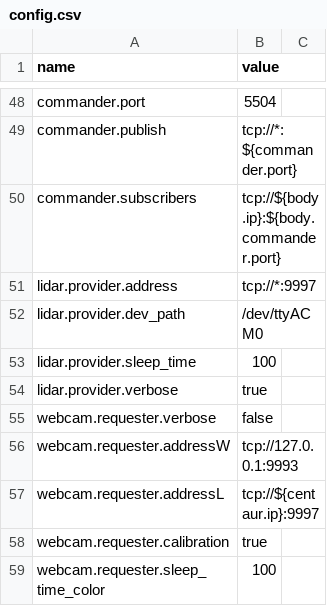
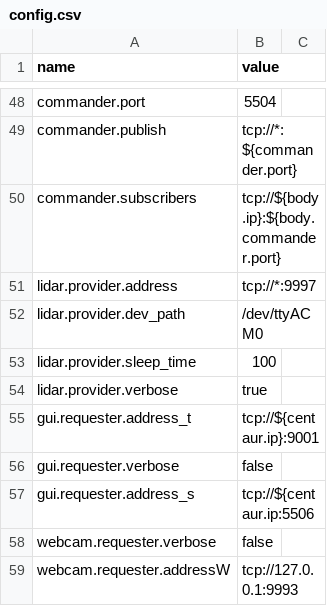
Before and after one commit to wmacevoy/grit, a CSV file: setup/config.csv, drawn as a sheet; only a part is shown, gaps mark what is left out; the shorter side is filled out with more unchanged rows.

Commit message:
update config and dev_env
Former-commit-id: d18c7b1fb32fa398816862034d2b66e6f5d5b654

```diff
--- a/setup/config.csv
+++ b/setup/config.csv
@@ -54,2 +54,5 @@ lidar.provider.sleep_time,"100"
 lidar.provider.verbose,"true"
+gui.requester.address_t,"tcp://${centaur.ip}:9001"
+gui.requester.verbose,"false"
+gui.requester.address_s,"tcp://${centaur.ip:5506"
 webcam.requester.verbose,"false"
```
Also changed, not shown: 1 other file.
